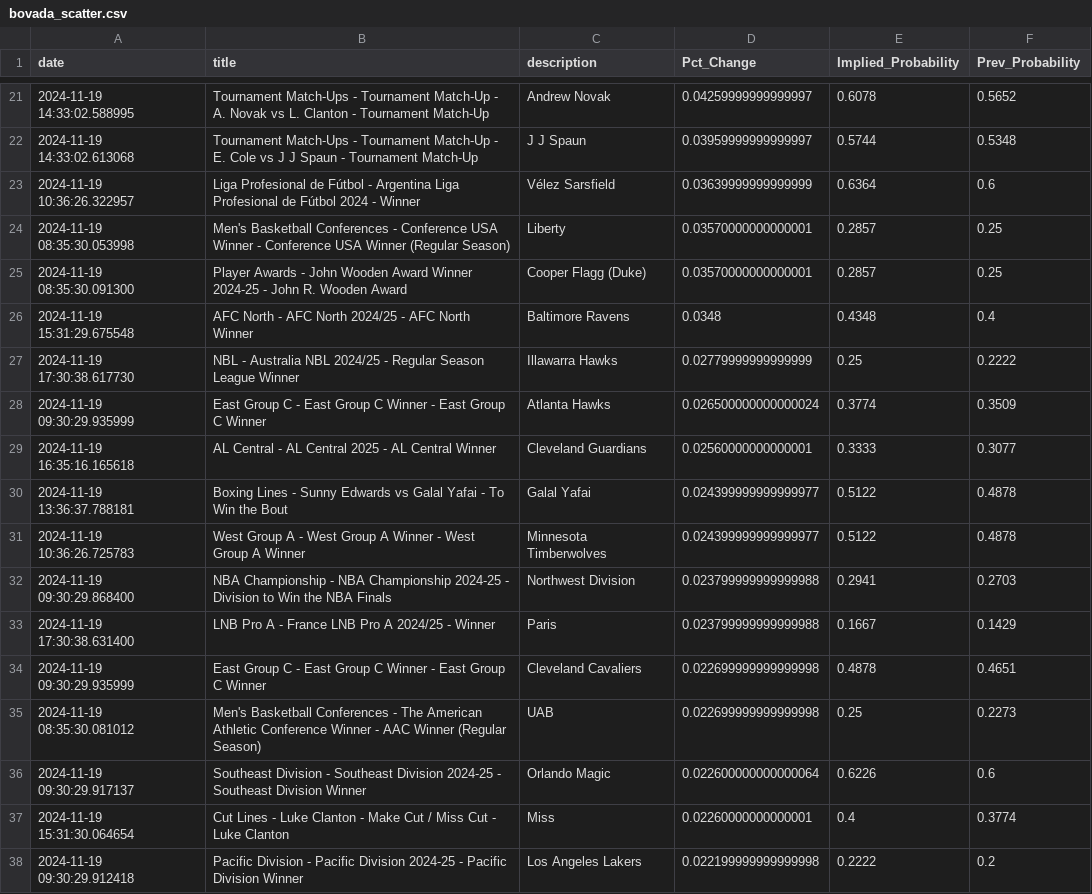
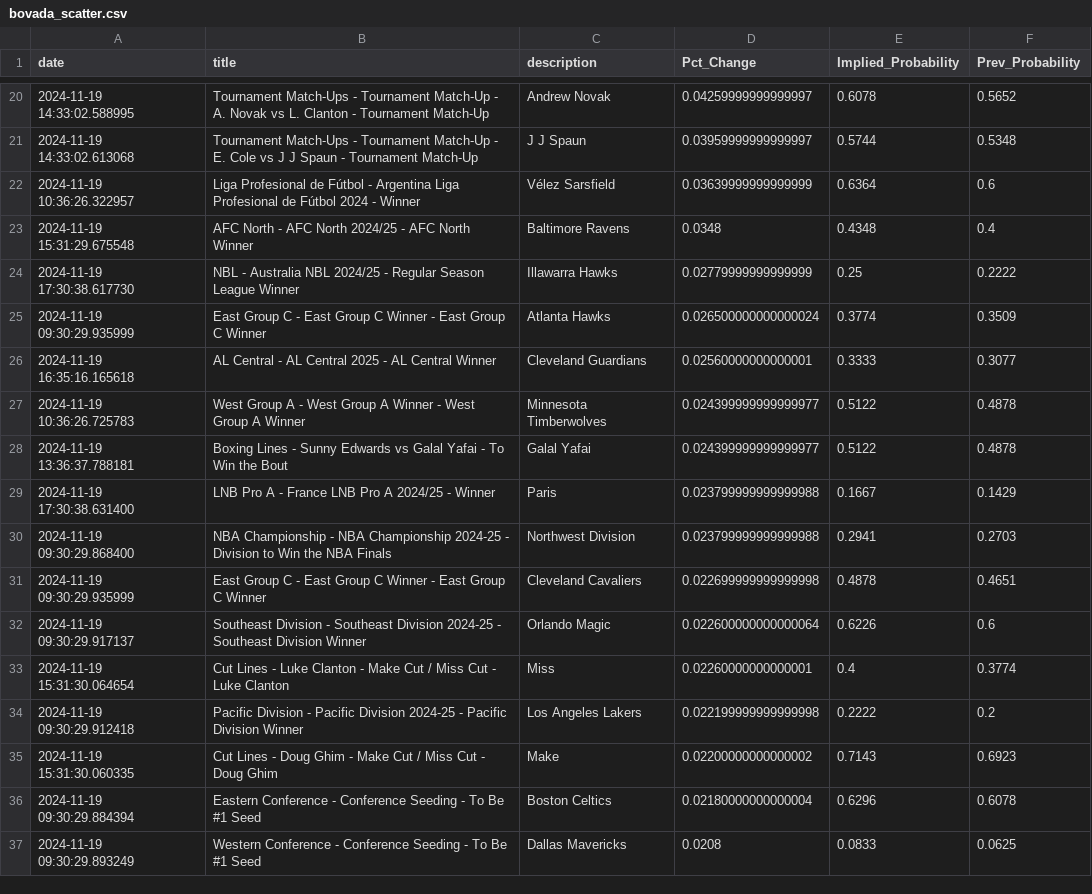
Before and after one commit to aaroncolesmith/data_load, a CSV file: data/bovada_scatter.csv, drawn as a sheet; only a part is shown, gaps mark what is left out; the shorter side is filled out with more unchanged rows; the diff covers the shown part only.

Commit message:
Update data

```diff
--- a/data/bovada_scatter.csv
+++ b/data/bovada_scatter.csv
@@ -23,4 +22,2 @@ date,title,description,Pct_Change,Implied_Probability,Prev_Probability
 2024-11-19 10:36:26.322957,Liga Profesional de Fútbol - Argentina Liga Profesional de Fútbol 2024 - Winner,Vélez Sarsfield,0.03639999999999999,0.6364,0.6
-2024-11-19 08:35:30.053998,Men's Basketball Conferences - Conference USA Winner - Conference USA Winner (Regular Season),Liberty,0.03570000000000001,0.2857,0.25
-2024-11-19 08:35:30.091300,Player Awards - John Wooden Award Winner 2024-25 - John R. Wooden Award,Cooper Flagg (Duke),0.03570000000000001,0.2857,0.25
 2024-11-19 15:31:29.675548,AFC North - AFC North 2024/25 - AFC North Winner,Baltimore Ravens,0.0348,0.4348,0.4
@@ -29,8 +26,7 @@ date,title,description,Pct_Change,Implied_Probability,Prev_Probability
 2024-11-19 16:35:16.165618,AL Central - AL Central 2025 - AL Central Winner,Cleveland Guardians,0.02560000000000001,0.3333,0.3077
+2024-11-19 10:36:26.725783,West Group A - West Group A Winner - West Group A Winner,Minnesota Timberwolves,0.024399999999999977,0.5122,0.4878
 2024-11-19 13:36:37.788181,Boxing Lines - Sunny Edwards vs Galal Yafai - To Win the Bout,Galal Yafai,0.024399999999999977,0.5122,0.4878
-2024-11-19 10:36:26.725783,West Group A - West Group A Winner - West Group A Winner,Minnesota Timberwolves,0.024399999999999977,0.5122,0.4878
+2024-11-19 17:30:38.631400,LNB Pro A - France LNB Pro A 2024/25 - Winner,Paris,0.023799999999999988,0.1667,0.1429
 2024-11-19 09:30:29.868400,NBA Championship - NBA Championship 2024-25 - Division to Win the NBA Finals,Northwest Division,0.023799999999999988,0.2941,0.2703
-2024-11-19 17:30:38.631400,LNB Pro A - France LNB Pro A 2024/25 - Winner,Paris,0.023799999999999988,0.1667,0.1429
 2024-11-19 09:30:29.935999,East Group C - East Group C Winner - East Group C Winner,Cleveland Cavaliers,0.022699999999999998,0.4878,0.4651
-2024-11-19 08:35:30.081012,Men's Basketball Conferences - The American Athletic Conference Winner - AAC Winner (Regular Season),UAB,0.022699999999999998,0.25,0.2273
 2024-11-19 09:30:29.917137,Southeast Division - Southeast Division 2024-25 - Southeast Division Winner,Orlando Magic,0.022600000000000064,0.6226,0.6
```
Also changed, not shown: 3 added rows, 9 removed rows and 2 moved rows elsewhere in this file, 1 other file.
